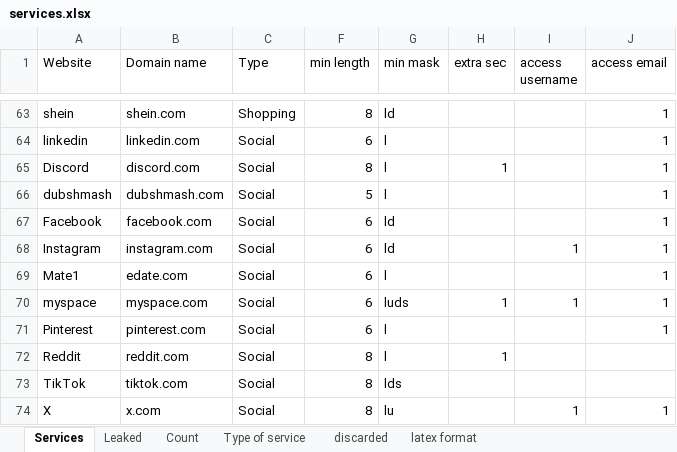
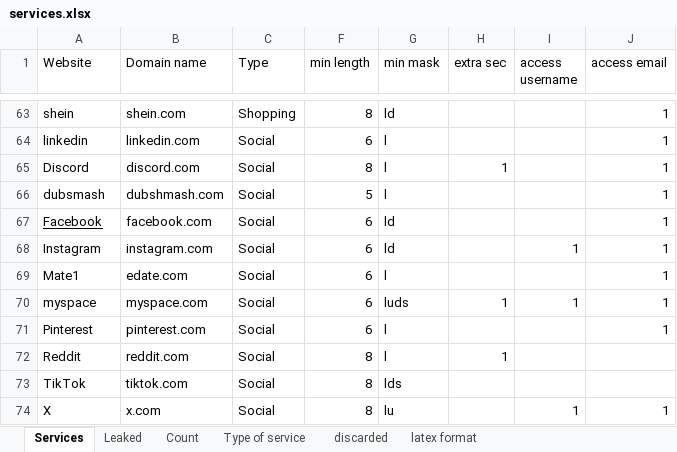
Before and after one commit to serna-r/leaks-services-analisis, an Excel workbook: services/services.xlsx, sheet Services, drawn as a sheet; only a part is shown, gaps mark what is left out; values as stored, in another font and other column widths than the file's, no borders; table styles not drawn; the diff names each change by its address in the sheet, - before the commit and + after, or states it on an @@ line.

```diff
--- a/services/services.xlsx (sheet Services)
+++ b/services/services.xlsx (sheet Services)
-A66 (Website): dubshmash
+A66 (Website): dubsmash
-A67 underline: off
+A67 underline: on
```
Also changed, not shown: sheet Leaked, 19 other files.
